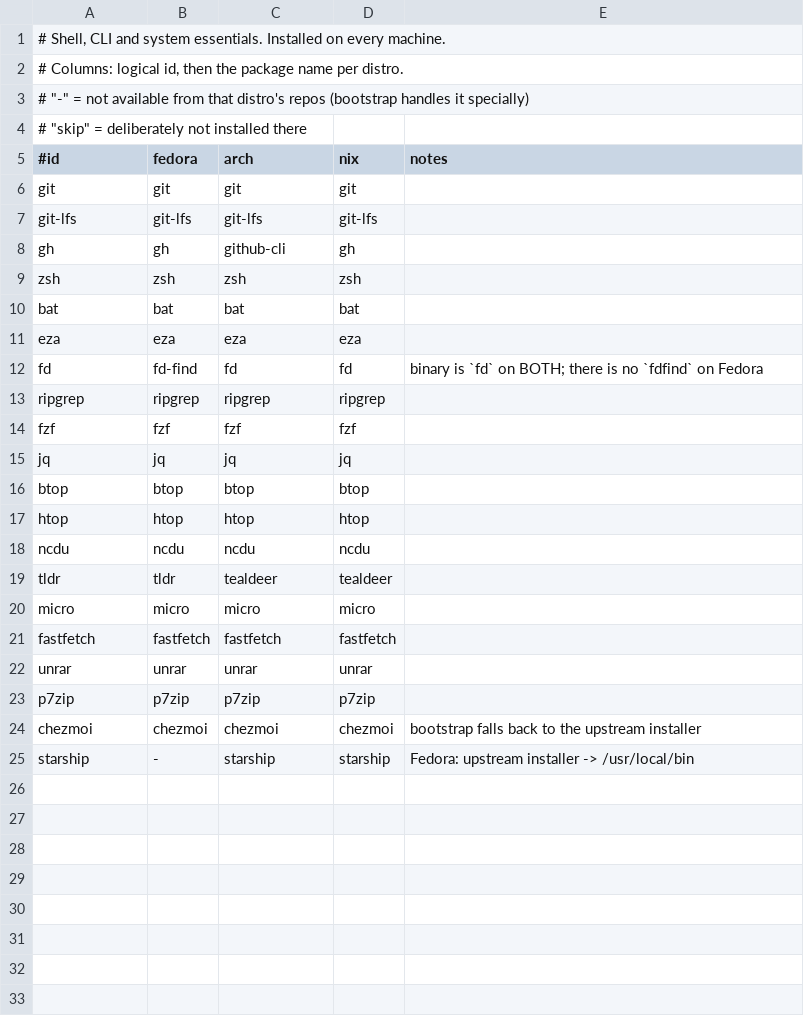
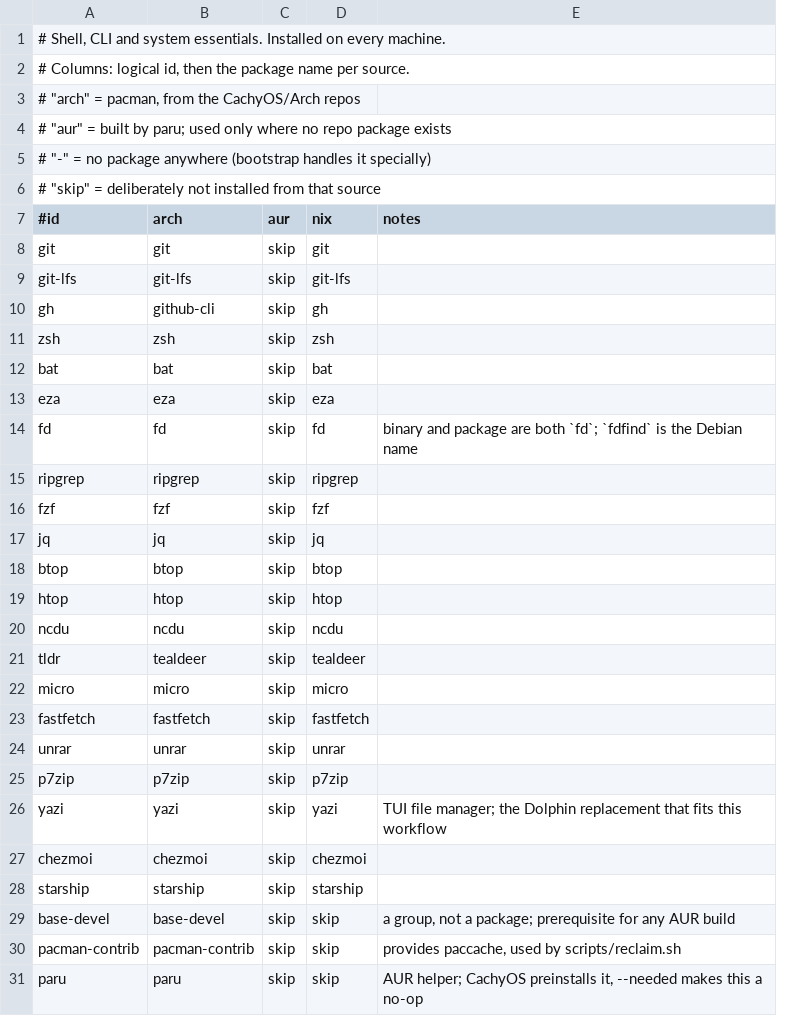
Before and after one commit to SharifdotG/dotfiles, a TSV file: packages/core.tsv, drawn as a sheet; removed rows and columns are numbered as before the commit, all else as after; the diff names each change by its address in the sheet, - before the commit and + after, or states it on an @@ line.

```diff
--- a/packages/core.tsv
+++ b/packages/core.tsv
-column B (fedora), rows 6-25: git | git-lfs | gh | zsh | bat | eza | fd-find | ripgrep | fzf | jq | btop | htop | ncdu | tldr | micro | fastfetch | unrar | p7zip | chezmoi | -
+column C (aur), rows 8-25: all skip; rows 27-28: skip | skip
-A2 (#id): …name per distro.
+A2 (#id): …name per source.
-A3 (#id): # "-" = not available from that distro's repos (bootstrap handles it specially)
+A3 (#id): # "arch" = pacman, from the CachyOS/Arch repos
-A4 (#id): # "skip" = deliberately not installed there
+A4 (#id): # "aur" = built by paru; used only where no repo package exists
+row 5: # "-" = no package anywhere (bootstrap handles it specially)
+row 6: # "skip" = deliberately not installed from that source
-E14 (notes): binary is `fd` on BOTH; there is no `fdfind` on Fedora
+E14 (notes): binary and package are both `fd`; `fdfind` is the Debian name
+row 26: yazi | yazi | skip | yazi | TUI file manager; the Dolphin replacement that fits this workflow
-E27 (notes): bootstrap falls back to the upstream installer
+E27 (notes): (empty)
-E28 (notes): Fedora: upstream installer -> /usr/local/bin
+E28 (notes): (empty)
+row 29: base-devel | base-devel | skip | skip | a group, not a package; prerequisite for any AUR build
+row 30: pacman-contrib | pacman-contrib | skip | skip | provides paccache, used by scripts/reclaim.sh
+row 31: paru | paru | skip | skip | AUR helper; CachyOS preinstalls it, --needed makes this a no-op
```
Also changed, not shown: packages/desktop.tsv, packages/dev.tsv, 44 other files.
